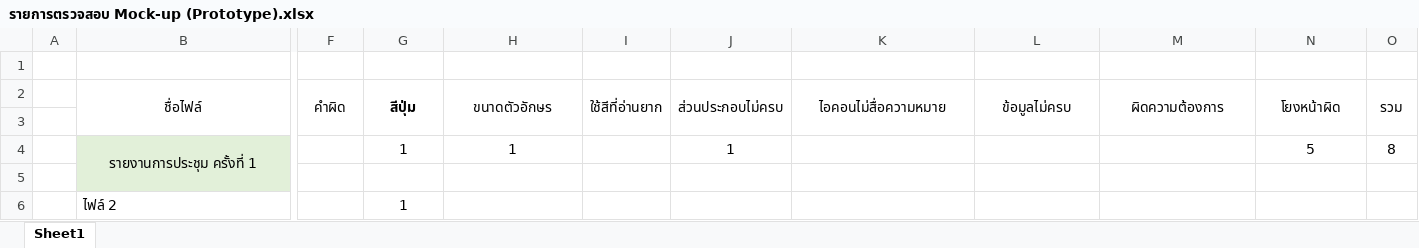
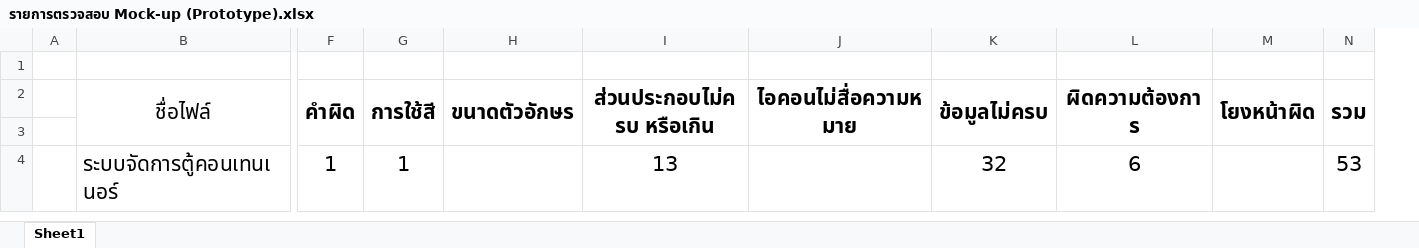
Before and after one commit to wirat0155/team4, an Excel workbook: ตรวจงาน/รายการตรวจสอบ Mock-up (Prototype).xlsx, sheet Sheet1, drawn as a sheet; only a part is shown, gaps mark what is left out; values as stored, in another font and other column widths than the file's, no borders; removed rows and columns are numbered as before the commit, all else as after; rows hold the shown columns only; the diff covers the shown part only; the diff names each change by its address in the sheet, - before the commit and + after, or states it on an @@ line.

```diff
--- a/ตรวจงาน/รายการตรวจสอบ Mock-up (Prototype).xlsx (sheet Sheet1)
+++ b/ตรวจงาน/รายการตรวจสอบ Mock-up (Prototype).xlsx (sheet Sheet1)
-column I (ใช้สีที่อ่านยาก), empty
-column J (ส่วนประกอบไม่ครบ), empty
+column I (ส่วนประกอบไม่ครบ หรือเกิน), empty
@@ B2:H2 text size: larger @@
-F2 bold: off
+F2 bold: on
-G2: สีปุ่ม
+G2: การใช้สี
-H2 bold: off
+H2 bold: on
-J2:N2 bold: off
+J2:N2 bold: on, text size: larger
-row 4:  | รายงานการประชุม ครั้งที่ 1 |  | 1 | 1 |  | 1 |  |  |  | 5 | 8
-row 5: (empty)
-row 6:  | ไฟล์ 2 |  | 1
+row 4:  | ระบบจัดการตู้คอนเทนเนอร์ | 1 | 1 |  | 13 |  | 32 | 6 |  | 53
```
Also changed, not shown: cell formats elsewhere in this sheet, ตรวจงาน/รายการตรวจสอบ SRSD.xlsx, ตรวจงาน/รายการตรวจสอบคู่มือการใช้งาน.xlsx, 1 other file.
